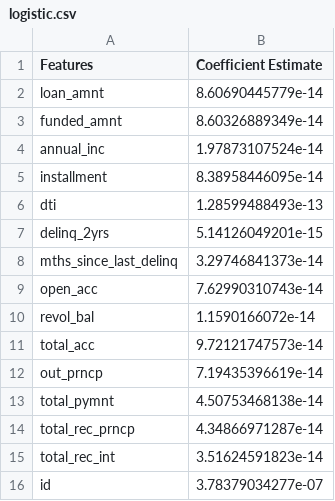
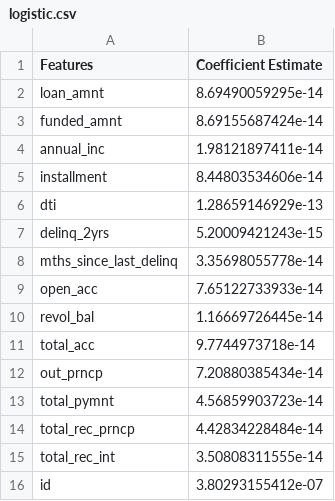
Before and after one commit to ArjunRajJain/Data-Analysis, a CSV file: PartB/weights/logistic.csv, drawn as a sheet.

```diff
--- a/PartB/weights/logistic.csv
+++ b/PartB/weights/logistic.csv
@@ -1,16 +1,16 @@
 Features,Coefficient Estimate
-loan_amnt,8.60690445779e-14
-funded_amnt,8.60326889349e-14
-annual_inc,1.97873107524e-14
-installment,8.38958446095e-14
-dti,1.28599488493e-13
-delinq_2yrs,5.14126049201e-15
-mths_since_last_delinq,3.29746841373e-14
-open_acc,7.62990310743e-14
-revol_bal,1.1590166072e-14
-total_acc,9.72121747573e-14
-out_prncp,7.19435396619e-14
-total_pymnt,4.50753468138e-14
-total_rec_prncp,4.34866971287e-14
-total_rec_int,3.51624591823e-14
-id,3.78379034277e-07
+loan_amnt,8.69490059295e-14
+funded_amnt,8.69155687424e-14
+annual_inc,1.98121897411e-14
+installment,8.44803534606e-14
+dti,1.28659146929e-13
+delinq_2yrs,5.20009421243e-15
+mths_since_last_delinq,3.35698055778e-14
+open_acc,7.65122733933e-14
+revol_bal,1.16669726445e-14
+total_acc,9.7744973718e-14
+out_prncp,7.20880385434e-14
+total_pymnt,4.56859903723e-14
+total_rec_prncp,4.42834228484e-14
+total_rec_int,3.50808311555e-14
+id,3.80293155412e-07
```
Also changed, not shown: PartB/predictions/gausian_naive_bayes.csv, PartB/predictions/k_neighbors.csv, 14 other files.
